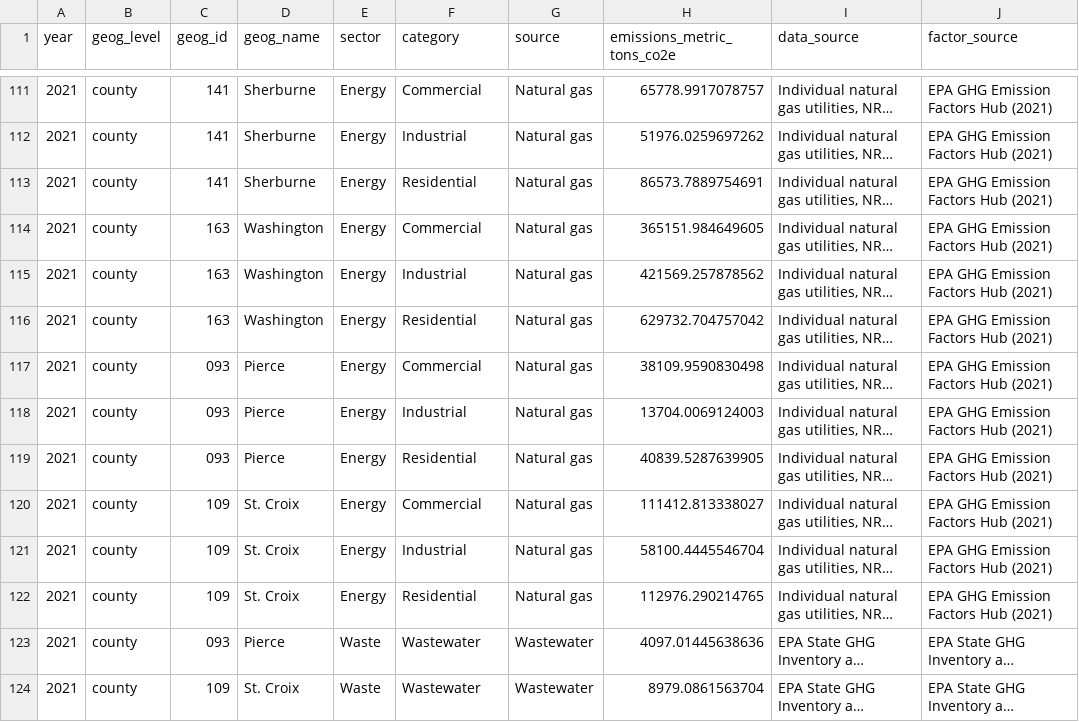
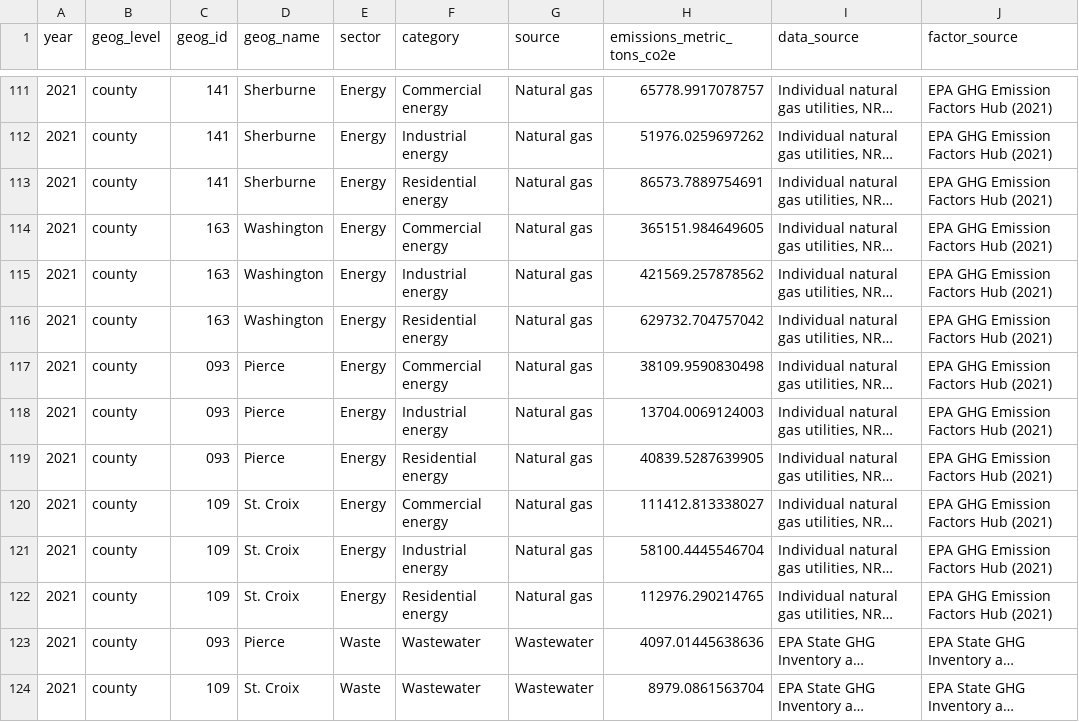
Before and after one commit to Metropolitan-Council/ghg-cprg, a CSV file: _meta/data/cprg_county_emissions.CSV, drawn as a sheet; only a part is shown, gaps mark what is left out; long unchanged cells end in …; the diff covers the shown part only; the diff names each change by its address in the sheet, - before the commit and + after, or states it on an @@ line.

```diff
--- a/_meta/data/cprg_county_emissions.CSV
+++ b/_meta/data/cprg_county_emissions.CSV
-F111 (category): Commercial
+F111 (category): Commercial energy
-F112 (category): Industrial
+F112 (category): Industrial energy
-F113 (category): Residential
+F113 (category): Residential energy
-F114 (category): Commercial
+F114 (category): Commercial energy
-F115 (category): Industrial
+F115 (category): Industrial energy
-F116 (category): Residential
+F116 (category): Residential energy
-F117 (category): Commercial
+F117 (category): Commercial energy
-F118 (category): Industrial
+F118 (category): Industrial energy
-F119 (category): Residential
+F119 (category): Residential energy
-F120 (category): Commercial
+F120 (category): Commercial energy
-F121 (category): Industrial
+F121 (category): Industrial energy
-F122 (category): Residential
+F122 (category): Residential energy
```
Also changed, not shown: 54 edited cells elsewhere in this file, 1 other file.
